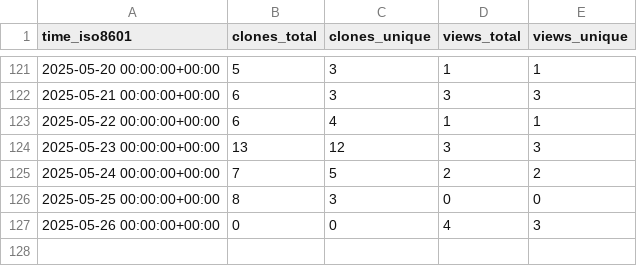
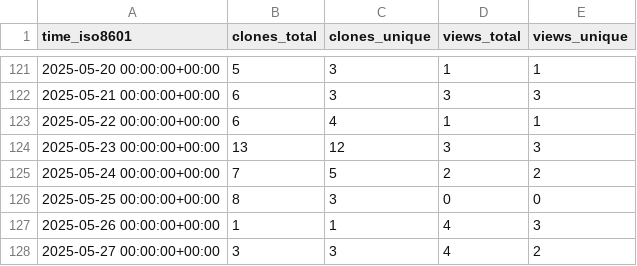
Before and after one commit to unikraft/loupe, a CSV file: unikraft/loupe/ghrs-data/views_clones_aggregate.csv, drawn as a sheet; only a part is shown, gaps mark what is left out.

```diff
--- a/unikraft/loupe/ghrs-data/views_clones_aggregate.csv
+++ b/unikraft/loupe/ghrs-data/views_clones_aggregate.csv
@@ -126,2 +126,3 @@ time_iso8601,clones_total,clones_unique,views_total,views_unique
 2025-05-25 00:00:00+00:00,8,3,0,0
-2025-05-26 00:00:00+00:00,0,0,4,3
+2025-05-26 00:00:00+00:00,1,1,4,3
+2025-05-27 00:00:00+00:00,3,3,4,2
```
Also changed, not shown: 1 other file.
